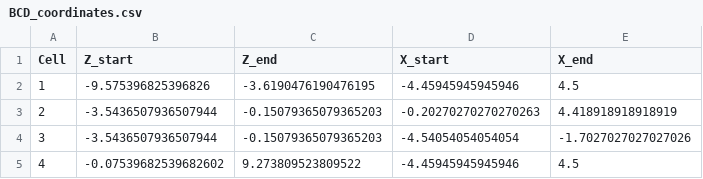
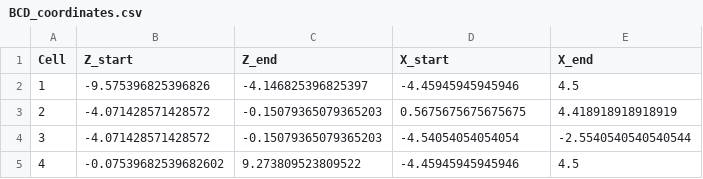
Before and after one commit to vjhansen/Snow-e, a CSV file: Simulation/Scenario_2_new/Coverage_Planning/files/BCD_coordinates.csv, drawn as a sheet.

```diff
--- a/Simulation/Scenario_2_new/Coverage_Planning/files/BCD_coordinates.csv
+++ b/Simulation/Scenario_2_new/Coverage_Planning/files/BCD_coordinates.csv
@@ -1,5 +1,5 @@
 Cell,Z_start,Z_end,X_start,X_end
-1,-9.575396825396826,-3.6190476190476195,-4.45945945945946,4.5
-2,-3.5436507936507944,-0.15079365079365203,-0.20270270270270263,4.418918918918919
-3,-3.5436507936507944,-0.15079365079365203,-4.54054054054054,-1.7027027027027026
+1,-9.575396825396826,-4.146825396825397,-4.45945945945946,4.5
+2,-4.071428571428572,-0.15079365079365203,0.5675675675675675,4.418918918918919
+3,-4.071428571428572,-0.15079365079365203,-4.54054054054054,-2.5540540540540544
 4,-0.07539682539682602,9.273809523809522,-4.45945945945946,4.5
```
Also changed, not shown: 12 other files.
